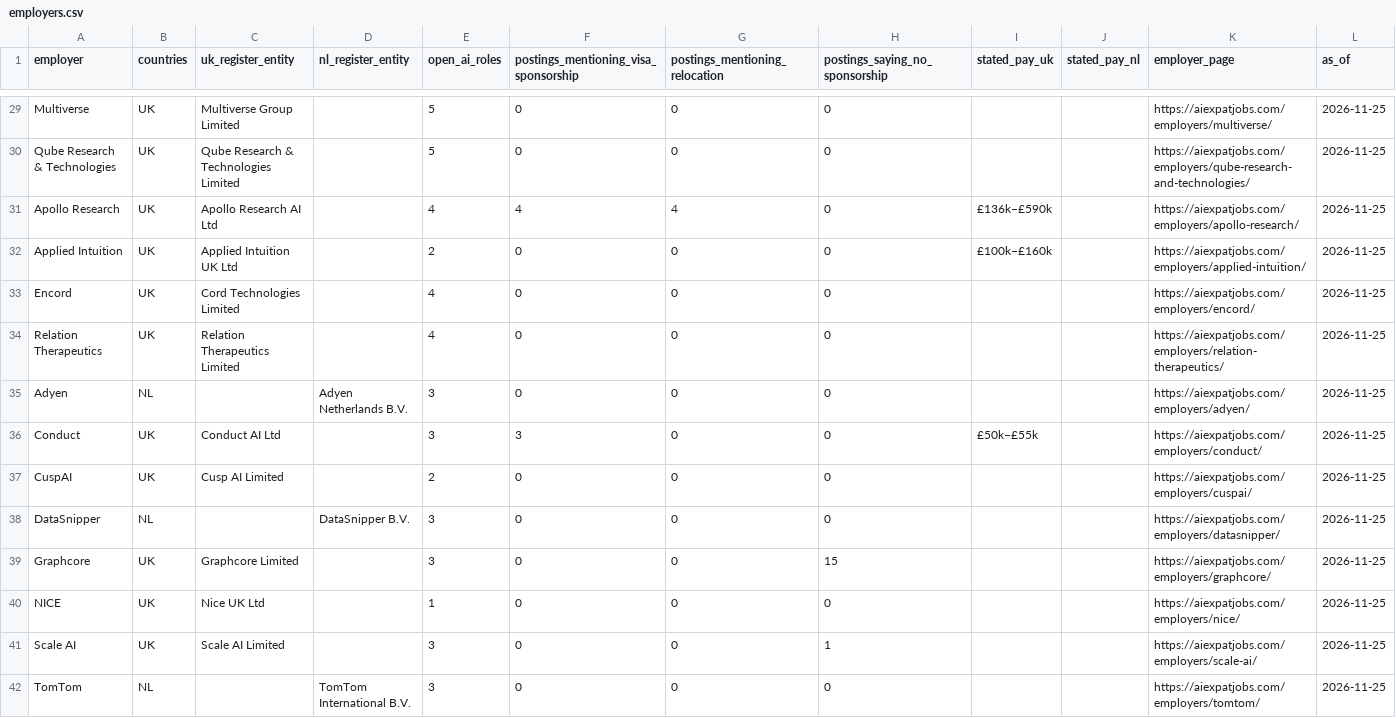
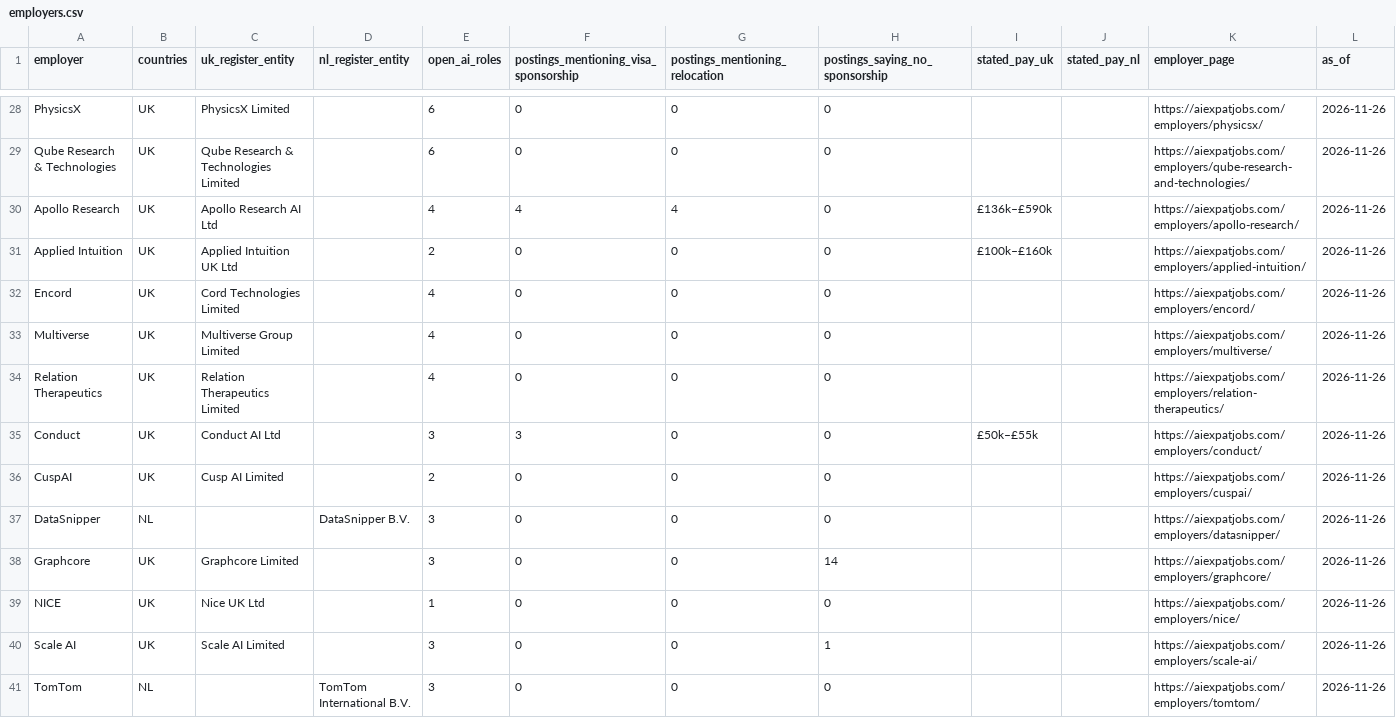
Before and after one commit to bprathamesh20/ai-jobs-uk-netherlands-visa-sponsors, a CSV file: employers.csv, drawn as a sheet; only a part is shown, gaps mark what is left out; removed rows and columns are numbered as before the commit, all else as after; the diff covers the shown part only; the diff names each change by its address in the sheet, - before the commit and + after, or states it on an @@ line.

```diff
--- a/employers.csv
+++ b/employers.csv
-A28 (employer): Multiverse
+A28 (employer): PhysicsX
-C28 (uk_register_entity): Multiverse Group Limited
+C28 (uk_register_entity): PhysicsX Limited
-E28:E29 (open_ai_roles): 5
+E28:E29 (open_ai_roles): 6
-K28 (employer_page): https://aiexpatjobs.com/employers/multiverse/
+K28 (employer_page): https://aiexpatjobs.com/employers/physicsx/
-L28:L32 (as_of): 2026-11-25
+L28:L32 (as_of): 2026-11-26
+row 33: Multiverse | UK | Multiverse Group Limited |  | 4 | 0 | 0 | 0 |  |  | https://aiexpatjobs.com/employers/multiverse/ | 2026-11-26
-L34 (as_of): 2026-11-25
+L34 (as_of): 2026-11-26
-row 35: Adyen | NL |  | Adyen Netherlands B.V. | 3 | 0 | 0 | 0 |  |  | https://aiexpatjobs.com/employers/adyen/ | 2026-11-25
-L35:L41 (as_of): 2026-11-25
+L35:L41 (as_of): 2026-11-26
-H38 (postings_saying_no_sponsorship): 15
+H38 (postings_saying_no_sponsorship): 14
```
Also changed, not shown: 3 added rows, 3 removed rows and 77 edited cells elsewhere in this file, jobs.csv, 1 other file.
